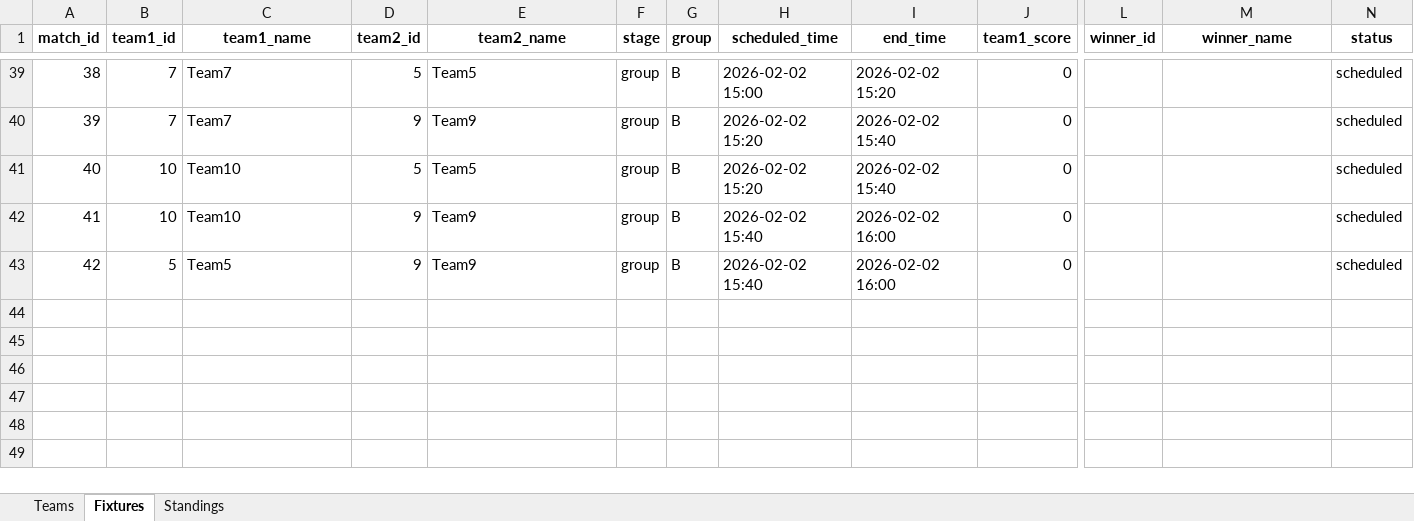
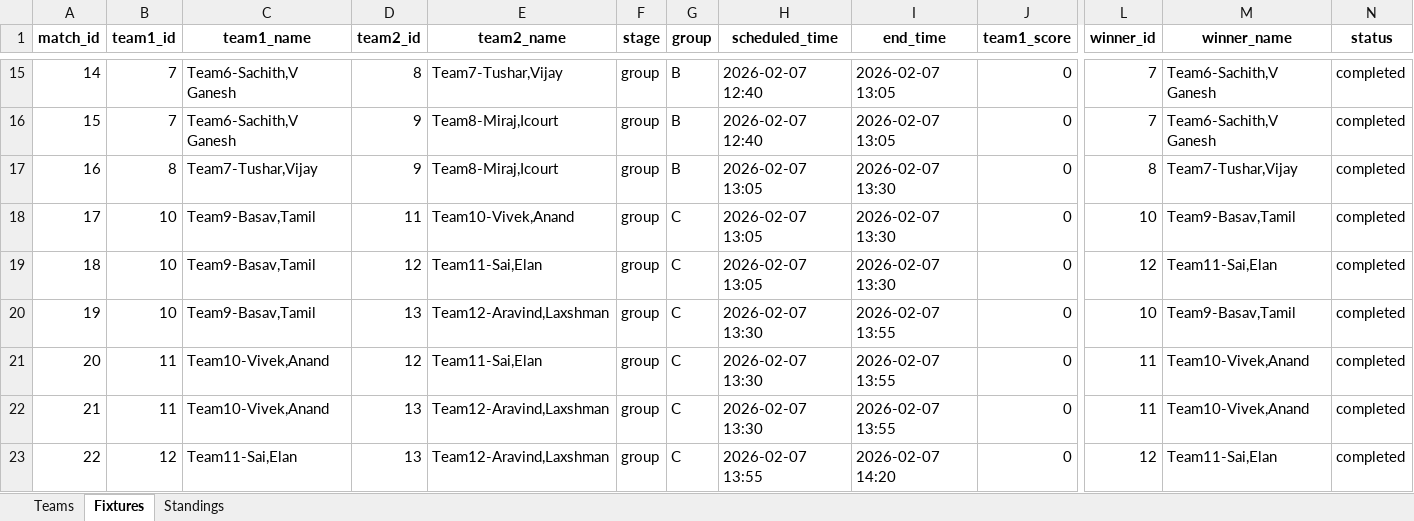
Before and after one commit to BasavarajayyaMathad/my-apps, an Excel workbook: tournament_results.xlsx, sheet Fixtures, drawn as a sheet; only a part is shown, gaps mark what is left out; values as stored, in another font and other column widths than the file's, no borders; removed rows and columns are numbered as before the commit, all else as after; rows hold the shown columns only; the diff covers the shown part only; the diff names each change by its address in the sheet, - before the commit and + after, or states it on an @@ line.

Commit message:
Group assignment logic changed

```diff
--- a/tournament_results.xlsx (sheet Fixtures)
+++ b/tournament_results.xlsx (sheet Fixtures)
@@ column A (match_id) renumbered between rows 4 and 19 @@
-C15:C16 (team1_name): Team7
+C15:C16 (team1_name): Team6-Sachith,V Ganesh
-D15 (team2_id): 5
+D15 (team2_id): 8
-E15 (team2_name): Team5
+E15 (team2_name): Team7-Tushar,Vijay
-H15 (scheduled_time): 2026-02-02 15:00
+H15 (scheduled_time): 2026-02-07 12:40
-I15 (end_time): 2026-02-02 15:20
+I15 (end_time): 2026-02-07 13:05
-L15:L16 (winner_id): (empty)
+L15:L16 (winner_id): 7
-M15:M16 (winner_name): (empty)
+M15:M16 (winner_name): Team6-Sachith,V Ganesh
-N15:N16 (status): scheduled
+N15:N16 (status): completed
-E16 (team2_name): Team9
+E16 (team2_name): Team8-Miraj,Icourt
-H16 (scheduled_time): 2026-02-02 15:20
+H16 (scheduled_time): 2026-02-07 12:40
-I16 (end_time): 2026-02-02 15:40
+I16 (end_time): 2026-02-07 13:05
+row 17: 16 | 8 | Team7-Tushar,Vijay | 9 | Team8-Miraj,Icourt | group | B | 2026-02-07 13:05 | 2026-02-07 13:30 | 0 | 8 | Team7-Tushar,Vijay | completed
-C18:C19 (team1_name): Team10
+C18:C19 (team1_name): Team9-Basav,Tamil
-D18 (team2_id): 5
+D18 (team2_id): 11
-E18 (team2_name): Team5
+E18 (team2_name): Team10-Vivek,Anand
-G18:G19 (group): B
+G18:G19 (group): C
-H18 (scheduled_time): 2026-02-02 15:20
+H18 (scheduled_time): 2026-02-07 13:05
-I18 (end_time): 2026-02-02 15:40
+I18 (end_time): 2026-02-07 13:30
-L18 (winner_id): (empty)
+L18 (winner_id): 10
-M18 (winner_name): (empty)
+M18 (winner_name): Team9-Basav,Tamil
-N18:N19 (status): scheduled
+N18:N19 (status): completed
-D19 (team2_id): 9
+D19 (team2_id): 12
-E19 (team2_name): Team9
+E19 (team2_name): Team11-Sai,Elan
-H19 (scheduled_time): 2026-02-02 15:40
+H19 (scheduled_time): 2026-02-07 13:05
-I19 (end_time): 2026-02-02 16:00
+I19 (end_time): 2026-02-07 13:30
-L19 (winner_id): (empty)
+L19 (winner_id): 12
-M19 (winner_name): (empty)
+M19 (winner_name): Team11-Sai,Elan
-row 43: 42 | 5 | Team5 | 9 | Team9 | group | B | 2026-02-02 15:40 | 2026-02-02 16:00 | 0 |  |  | scheduled
+row 20: 19 | 10 | Team9-Basav,Tamil | 13 | Team12-Aravind,Laxshman | group | C | 2026-02-07 13:30 | 2026-02-07 13:55 | 0 | 10 | Team9-Basav,Tamil | completed
+row 21: 20 | 11 | Team10-Vivek,Anand | 12 | Team11-Sai,Elan | group | C | 2026-02-07 13:30 | 2026-02-07 13:55 | 0 | 11 | Team10-Vivek,Anand | completed
+row 22: 21 | 11 | Team10-Vivek,Anand | 13 | Team12-Aravind,Laxshman | group | C | 2026-02-07 13:30 | 2026-02-07 13:55 | 0 | 11 | Team10-Vivek,Anand | completed
+row 23: 22 | 12 | Team11-Sai,Elan | 13 | Team12-Aravind,Laxshman | group | C | 2026-02-07 13:55 | 2026-02-07 14:20 | 0 | 12 | Team11-Sai,Elan | completed
```
Also changed, not shown: 22 added rows, 30 removed rows and 62 edited cells elsewhere in this sheet, sheet Standings, sheet Teams, 18 other files.
